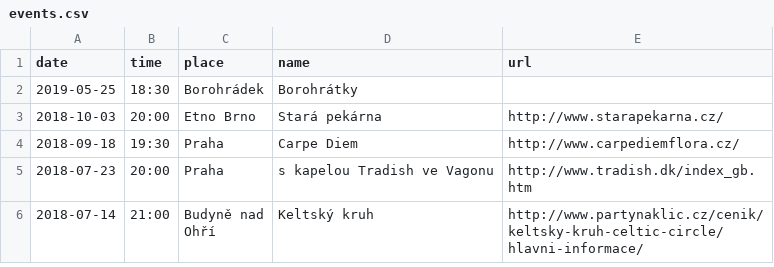
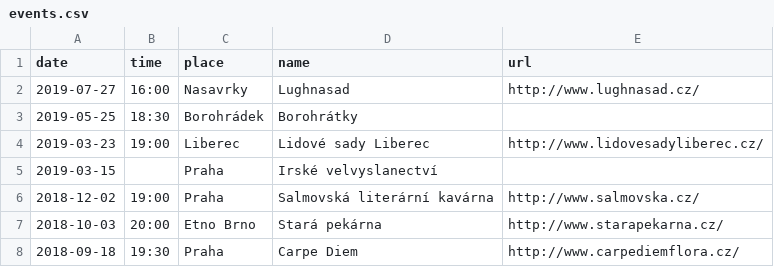
Before and after one commit to davrys/rira-web-jekyll, a CSV file: _data/events.csv, drawn as a sheet; only a part is shown; the shorter side is filled out with more unchanged rows.

Commit message:
New events

```diff
--- a/_data/events.csv
+++ b/_data/events.csv
@@ -1,3 +1,7 @@
 date,time,place,name,url
+2019-07-27,16:00,Nasavrky,Lughnasad,http://www.lughnasad.cz/
 2019-05-25,18:30,Borohrádek,Borohrátky,
+2019-03-23,19:00,Liberec,Lidové sady Liberec,http://www.lidovesadyliberec.cz/
+2019-03-15,,Praha,Irské velvyslanectví,
+2018-12-02,19:00,Praha,Salmovská literární kavárna,http://www.salmovska.cz/
 2018-10-03,20:00,Etno Brno,Stará pekárna,http://www.starapekarna.cz/
```
